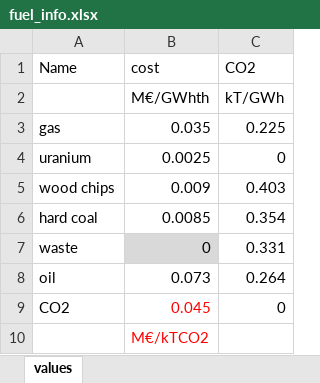
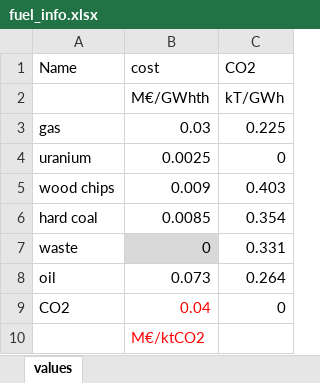
Before and after one commit to montefesp/REplan, an Excel workbook: src/parameters/fuel_info.xlsx, sheet values, drawn as a sheet; values as stored, in another font and other column widths than the file's, no borders; the diff names each change by its address in the sheet, - before the commit and + after, or states it on an @@ line.

```diff
--- a/src/parameters/fuel_info.xlsx (sheet values)
+++ b/src/parameters/fuel_info.xlsx (sheet values)
-B3 (cost): 0.035
+B3 (cost): 0.03
-B9 (cost): 0.045
+B9 (cost): 0.04
-B10 (cost): M€/kTCO2
+B10 (cost): M€/ktCO2
```
Also changed, not shown: src/parameters/tech_info.xlsx, 3 other files.
